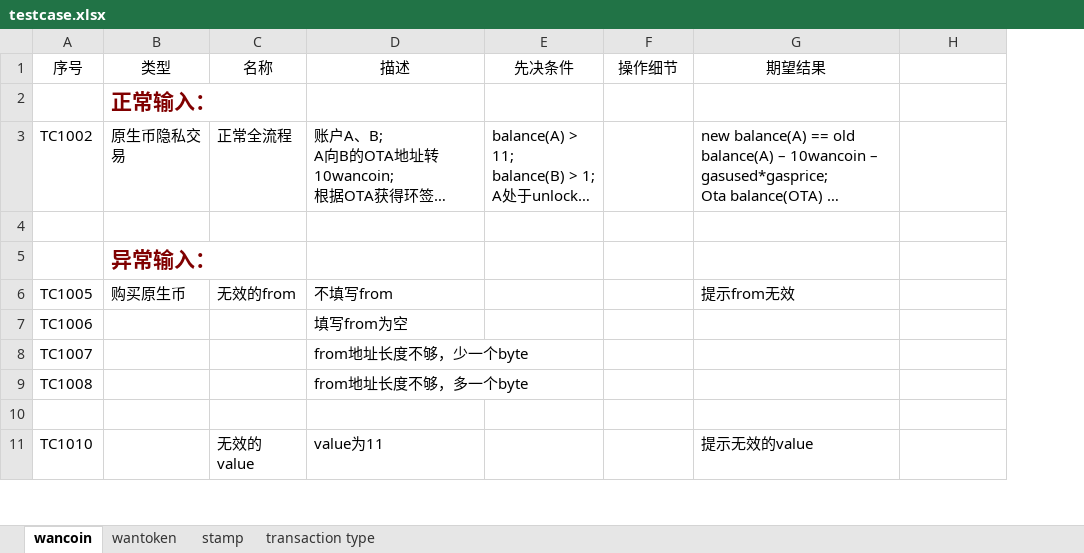
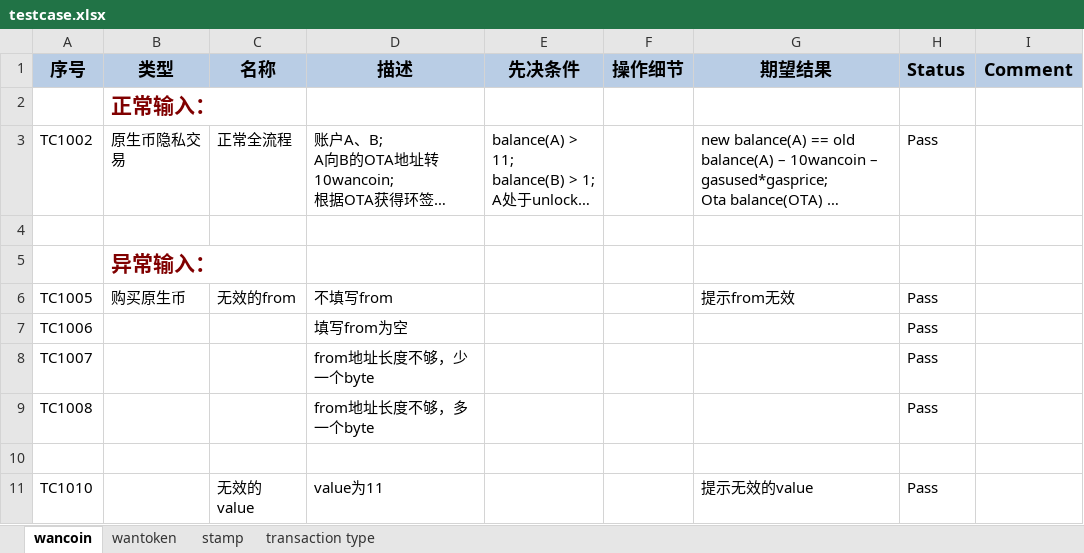
Before and after one commit to wanchain/wanchain-rpc-test, an Excel workbook: testcase/testcase.xlsx, sheet wancoin, drawn as a sheet; only a part is shown; long unchanged cells end in …; values as stored, in another font and other column widths than the file's, no borders; addresses are those after the commit; the diff names each change by its address in the sheet, - before the commit and + after, or states it on an @@ line.

```diff
--- a/testcase/testcase.xlsx (sheet wancoin)
+++ b/testcase/testcase.xlsx (sheet wancoin)
+column H (Status), rows 3-11: Pass |  |  | Pass | Pass | Pass | Pass |  | Pass
@@ A1:G1 fill: none → #B9CDE5, bold: off → on, text size: larger @@
-I1: (empty)
+I1: Comment
-I1 fill: none
+I1 fill: #B9CDE5
```
Also changed, not shown: sheet stamp, sheet transaction type, sheet wantoken.
